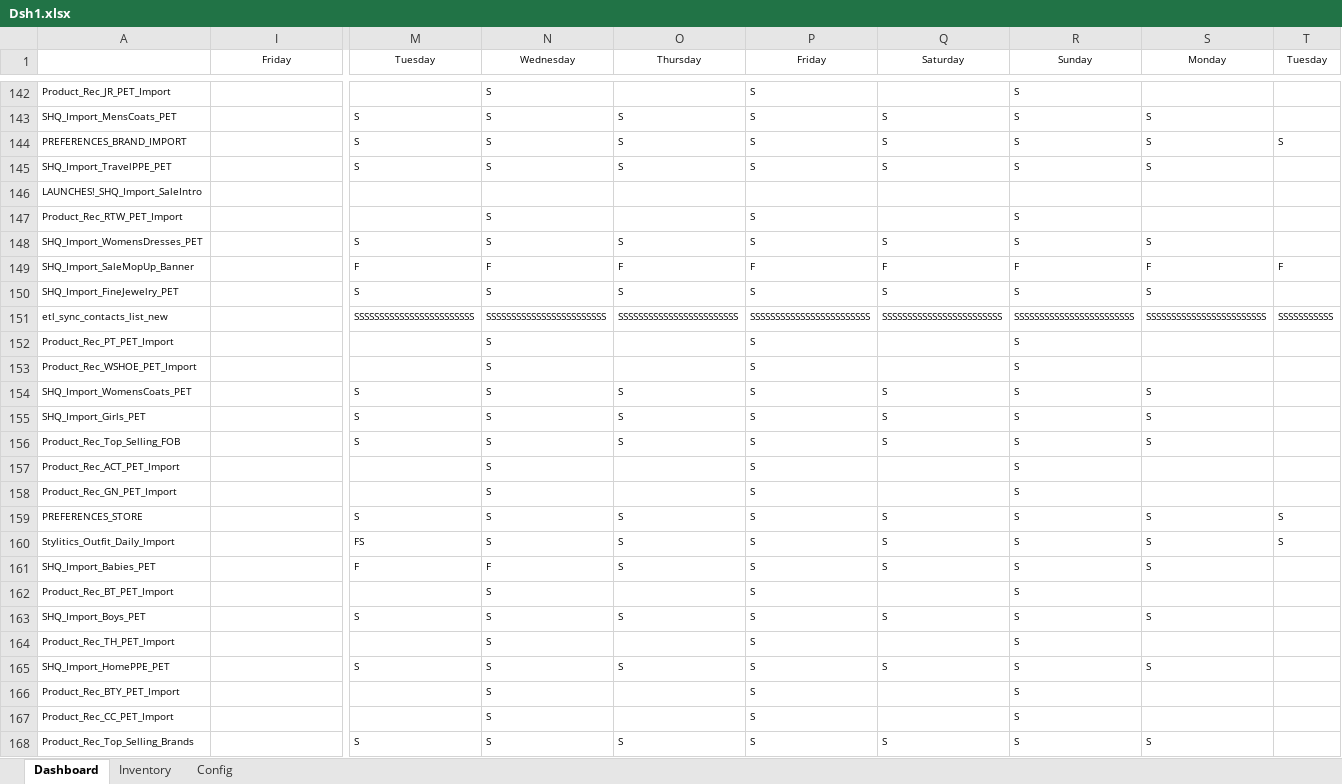
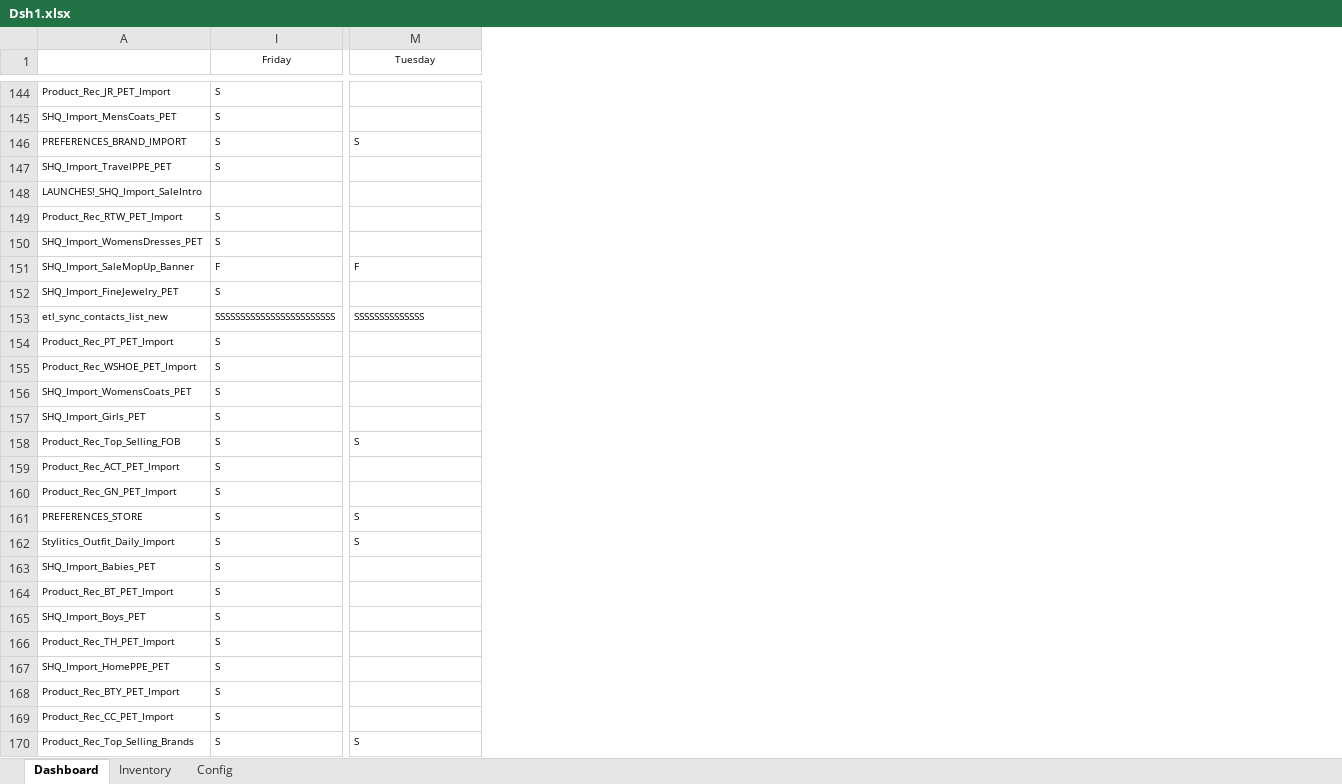
Before and after one commit to SenorLeoncio/Outcl, an Excel workbook: Dsh1.xlsx, sheet Dashboard, drawn as a sheet; only a part is shown, gaps mark what is left out; values as stored, in another font and other column widths than the file's, no borders; removed rows and columns are numbered as before the commit, all else as after; the diff covers the shown part only; the diff names each change by its address in the sheet, - before the commit and + after, or states it on an @@ line.

Commit message:
New parameter - highlight empty cells

```diff
--- a/Dsh1.xlsx (sheet Dashboard)
+++ b/Dsh1.xlsx (sheet Dashboard)
-column N (Wednesday), rows 142-168: S | S | S | S |  | S | S | F | S | SSSSSSSSSSSSSSSSSSSSSSSS | S | S | S | S | S | S | S | S | S | F | S | S | S | S | S | S | S
-column O (Thursday), rows 143-168: S | S | S |  |  | S | F | S | SSSSSSSSSSSSSSSSSSSSSSSS |  |  | S | S | S |  |  | S | S | S |  | S |  | S |  |  | S
-column P (Friday), rows 142-168: S | S | S | S |  | S | S | F | S | SSSSSSSSSSSSSSSSSSSSSSSS | S | S | S | S | S | S | S | S | S | S | S | S | S | S | S | S | S
-column Q (Saturday), rows 143-168: S | S | S |  |  | S | F | S | SSSSSSSSSSSSSSSSSSSSSSSS |  |  | S | S | S |  |  | S | S | S |  | S |  | S |  |  | S
-column R (Sunday), rows 142-168: S | S | S | S |  | S | S | F | S | SSSSSSSSSSSSSSSSSSSSSSSS | S | S | S | S | S | S | S | S | S | S | S | S | S | S | S | S | S
-column S (Monday), rows 143-168: S | S | S |  |  | S | F | S | SSSSSSSSSSSSSSSSSSSSSSSS |  |  | S | S | S |  |  | S | S | S |  | S |  | S |  |  | S
-column T (Tuesday), rows 144-160: S |  |  |  |  | F |  | SSSSSSSSSSS |  |  |  |  |  |  |  | S | S
-I144:I147 (Friday): (empty)
+I144:I147 (Friday): S
-M145 (Tuesday): S
+M145 (Tuesday): (empty)
-M147 (Tuesday): S
+M147 (Tuesday): (empty)
-I149:I150 (Friday): (empty)
+I149:I150 (Friday): S
-M150 (Tuesday): S
+M150 (Tuesday): (empty)
-I151 (Friday): (empty)
+I151 (Friday): F
-I152 (Friday): (empty)
+I152 (Friday): S
-M152 (Tuesday): S
+M152 (Tuesday): (empty)
-I153 (Friday): (empty)
+I153 (Friday): SSSSSSSSSSSSSSSSSSSSSSSS
-M153 (Tuesday): SSSSSSSSSSSSSSSSSSSSSSSS
+M153 (Tuesday): SSSSSSSSSSSSSS
-I154:I170 (Friday): (empty)
+I154:I170 (Friday): S
-M156:M157 (Tuesday): S
+M156:M157 (Tuesday): (empty)
-M162 (Tuesday): FS
+M162 (Tuesday): S
-M163 (Tuesday): F
+M163 (Tuesday): (empty)
-M165 (Tuesday): S
+M165 (Tuesday): (empty)
-M167 (Tuesday): S
+M167 (Tuesday): (empty)
```
Also changed, not shown: 6 added rows, 1 removed row, 2 moved rows, 122 edited cells and cell formats elsewhere in this sheet, sheet Inventory, sheet Config, hidden cells, 2 other files.
